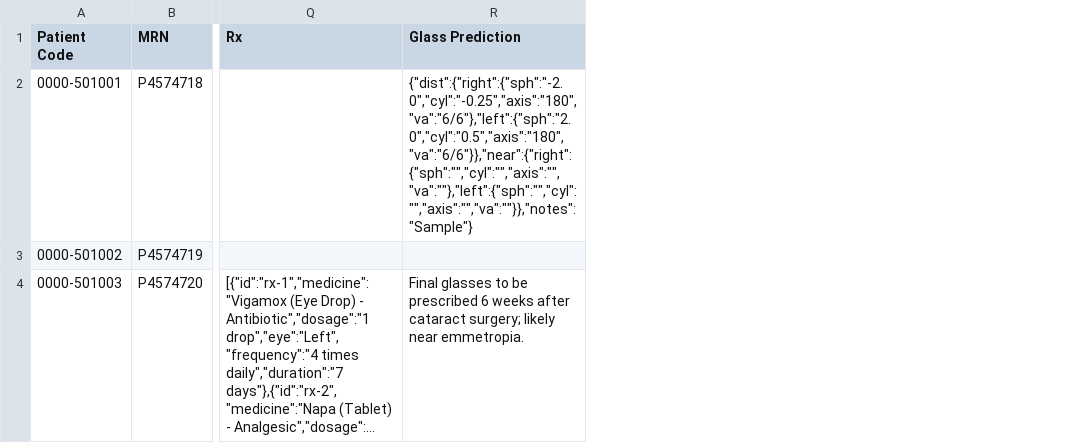
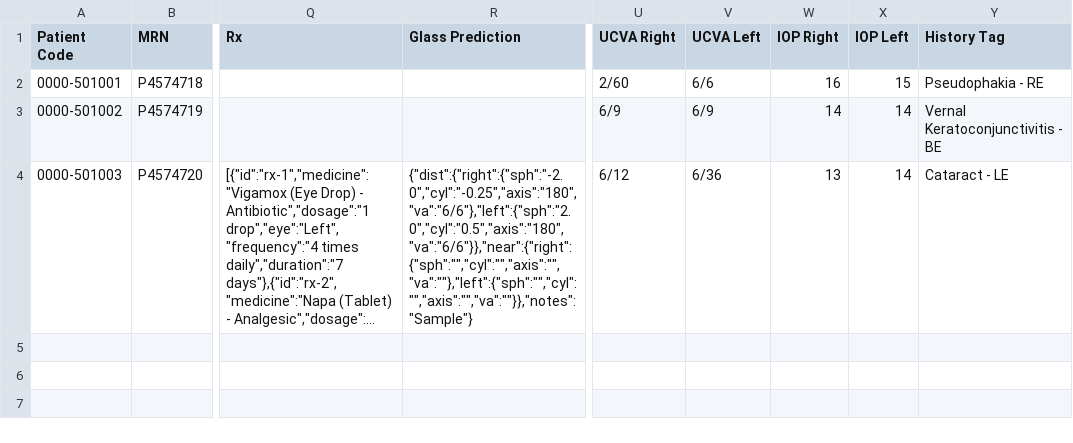
Before and after one commit to FarabiAkash/prescription-web, a CSV file: data/patients.csv, drawn as a sheet; only a part is shown, gaps mark what is left out; long unchanged cells end in …; the diff names each change by its address in the sheet, - before the commit and + after, or states it on an @@ line.

```diff
--- a/data/patients.csv
+++ b/data/patients.csv
+column U (UCVA Right), rows 2-4: 2/60 | 6/9 | 6/12
+column V (UCVA Left), rows 2-4: 6/6 | 6/9 | 6/36
+column W (IOP Right), rows 2-4: 16 | 14 | 13
+column X (IOP Left), rows 2-4: 15 | 14 | 14
+column Y (History Tag), rows 2-4: Pseudophakia - RE | Vernal Keratoconjunctivitis - BE | Cataract - LE
-R2 (Glass Prediction): {"dist":{"right":{"sph":"-2.0","cyl":"-0.25","axis":"180","va":"6/6"},"left":{"sph":"2.0","cyl":"0.5","axis":"180","va":"6/6"}},"near":{"right":{"sph":"","cyl":"","axis":"","va":""},"left":{"sph":"","cyl":"","axis":"","va":""}},"notes":"Sample"}
+R2 (Glass Prediction): (empty)
-R4 (Glass Prediction): Final glasses to be prescribed 6 weeks after cataract surgery; likely near emmetropia.
+R4 (Glass Prediction): {"dist":{"right":{"sph":"-2.0","cyl":"-0.25","axis":"180","va":"6/6"},"left":{"sph":"2.0","cyl":"0.5","axis":"180","va":"6/6"}},"near":{"right":{"sph":"","cyl":"","axis":"","va":""},"left":{"sph":"","cyl":"","axis":"","va":""}},"notes":"Sample"}
```
Also changed, not shown: 4 other files.
